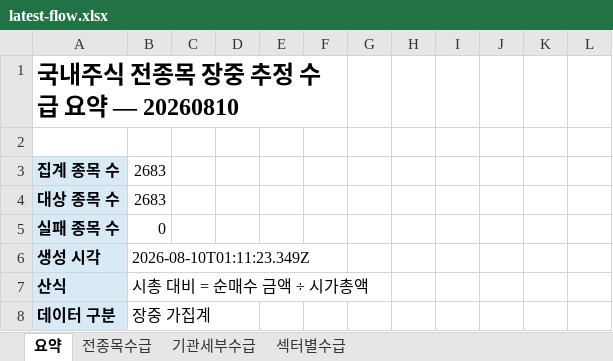
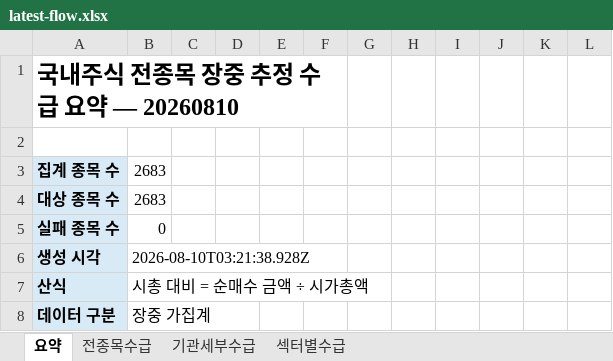
Before and after one commit to HeeChaNY/stock-market-dashboards, an Excel workbook: dashboard/latest-flow.xlsx, sheet 요약, drawn as a sheet; only a part is shown; values as stored, in another font and other column widths than the file's, no borders; the diff covers the shown part only; the diff names each change by its address in the sheet, - before the commit and + after, or states it on an @@ line.

```diff
--- a/dashboard/latest-flow.xlsx (sheet 요약)
+++ b/dashboard/latest-flow.xlsx (sheet 요약)
-B6: 2026-08-10T01:11:23.349Z
+B6: 2026-08-10T03:21:38.928Z
```
Also changed, not shown: 35 added rows, 35 removed rows and 33 edited cells elsewhere in this sheet, sheet 전종목수급, sheet 기관세부수급, sheet 섹터별수급, 1 other file.
